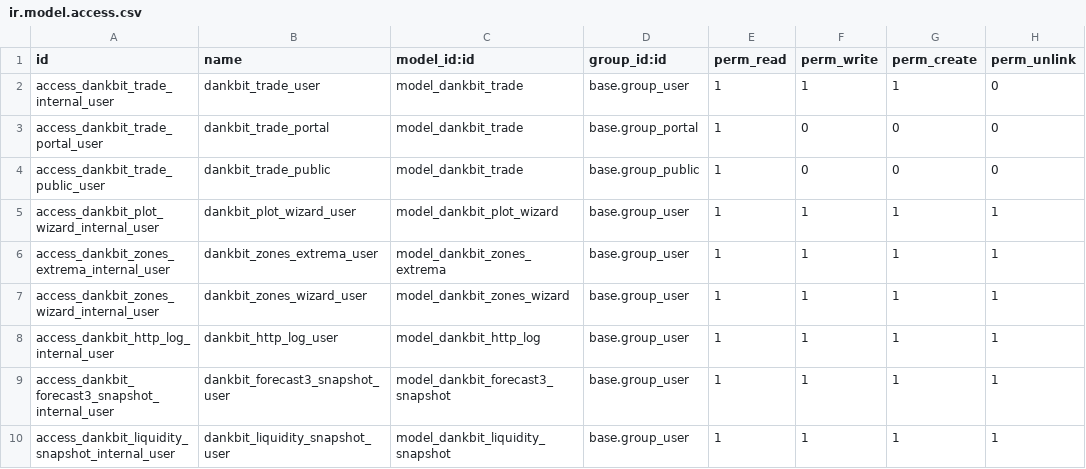
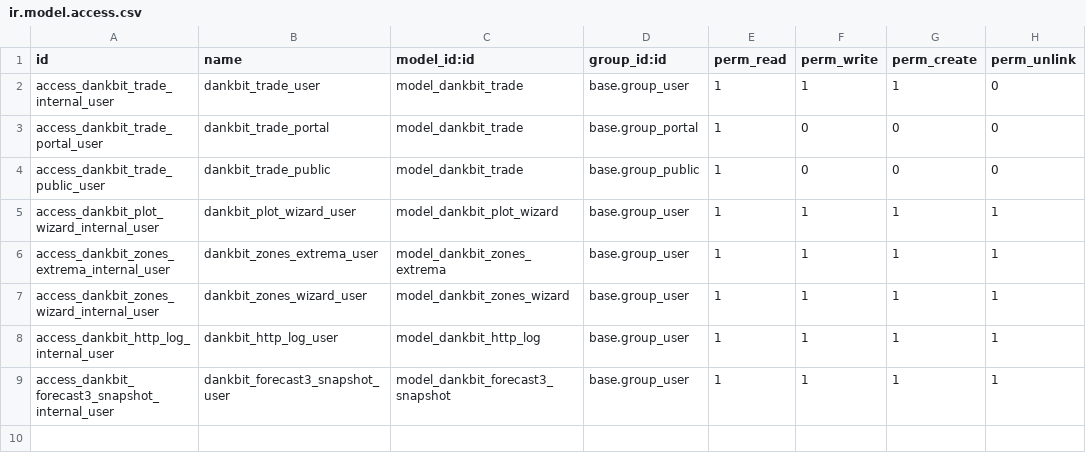
Before and after one commit to fshahy/dankbit, a CSV file: my_addons/dankbit/security/ir.model.access.csv, drawn as a sheet.

```diff
--- a/my_addons/dankbit/security/ir.model.access.csv
+++ b/my_addons/dankbit/security/ir.model.access.csv
@@ -9,2 +9 @@ id,name,model_id:id,group_id:id,perm_read,perm_write,perm_create,perm_unlink
 "access_dankbit_forecast3_snapshot_internal_user","dankbit_forecast3_snapshot_user","model_dankbit_forecast3_snapshot","base.group_user",1,1,1,1
-"access_dankbit_liquidity_snapshot_internal_user","dankbit_liquidity_snapshot_user","model_dankbit_liquidity_snapshot","base.group_user",1,1,1,1
```
Also changed, not shown: 16 other files.
